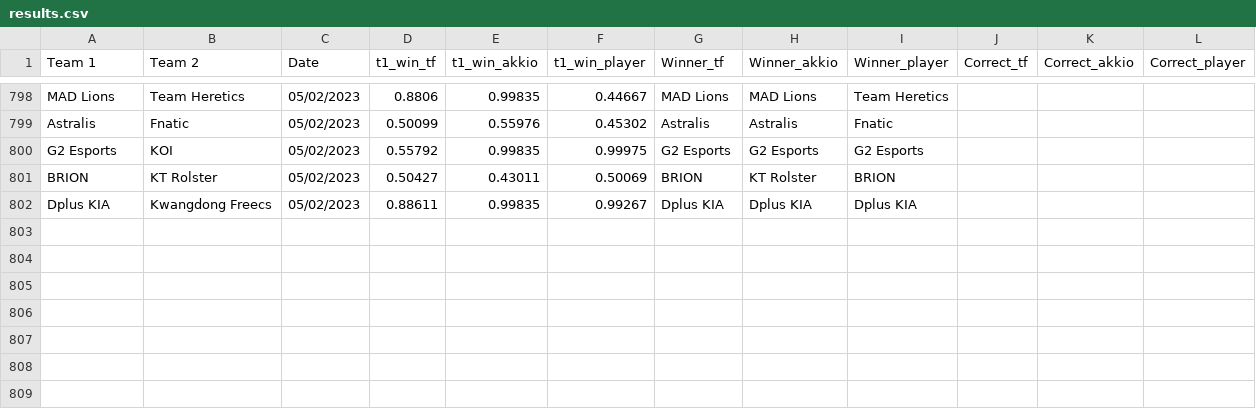
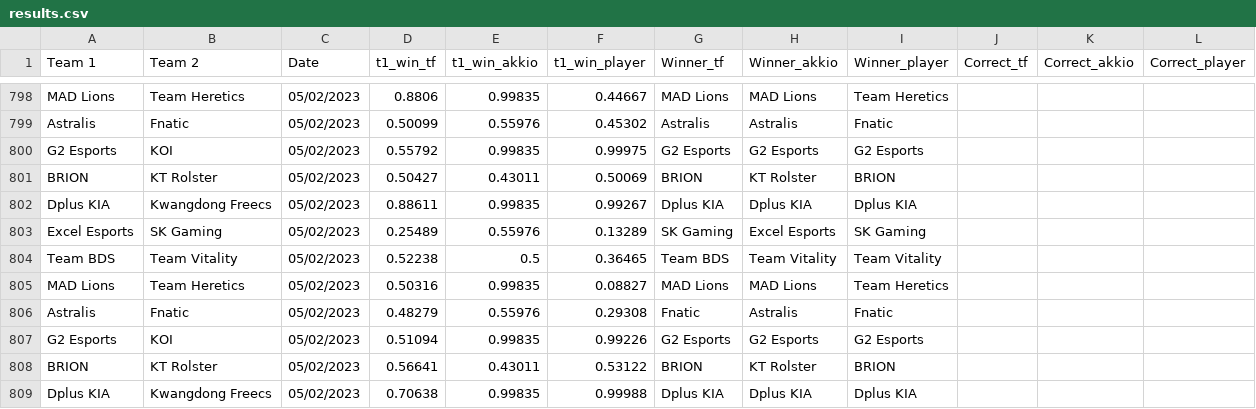
Before and after one commit to a-huk/lol_esports-predictions, a CSV file: results.csv, drawn as a sheet; only a part is shown, gaps mark what is left out; the diff names each change by its address in the sheet, - before the commit and + after, or states it on an @@ line.

Commit message:
Update predictions

```diff
--- a/results.csv
+++ b/results.csv
+row 803: Excel Esports | SK Gaming | 05/02/2023 | 0.25489 | 0.55976 | 0.13289 | SK Gaming | Excel Esports | SK Gaming
+row 804: Team BDS | Team Vitality | 05/02/2023 | 0.52238 | 0.5 | 0.36465 | Team BDS | Team Vitality | Team Vitality
+row 805: MAD Lions | Team Heretics | 05/02/2023 | 0.50316 | 0.99835 | 0.08827 | MAD Lions | MAD Lions | Team Heretics
+row 806: Astralis | Fnatic | 05/02/2023 | 0.48279 | 0.55976 | 0.29308 | Fnatic | Astralis | Fnatic
+row 807: G2 Esports | KOI | 05/02/2023 | 0.51094 | 0.99835 | 0.99226 | G2 Esports | G2 Esports | G2 Esports
+row 808: BRION | KT Rolster | 05/02/2023 | 0.56641 | 0.43011 | 0.53122 | BRION | KT Rolster | BRION
+row 809: Dplus KIA | Kwangdong Freecs | 05/02/2023 | 0.70638 | 0.99835 | 0.99988 | Dplus KIA | Dplus KIA | Dplus KIA
```
